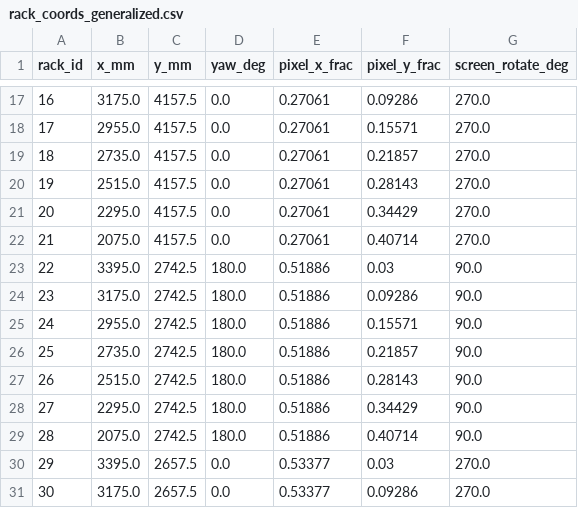
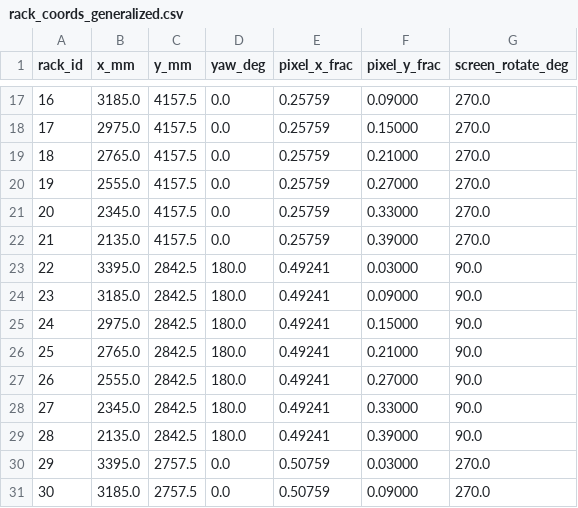
Before and after one commit to yujh5537/rokey_idc_patrol, a CSV file: src/idc_web/frontend/src/data/rack_coords_generalized.csv, drawn as a sheet; only a part is shown, gaps mark what is left out; the diff covers the shown part only.

```diff
--- a/src/idc_web/frontend/src/data/rack_coords_generalized.csv
+++ b/src/idc_web/frontend/src/data/rack_coords_generalized.csv
@@ -17,15 +17,15 @@ rack_id,x_mm,y_mm,yaw_deg,pixel_x_frac,pixel_y_frac,screen_rotate_deg
-16,3175.0,4157.5,0.0,0.27061,0.09286,270.0
-17,2955.0,4157.5,0.0,0.27061,0.15571,270.0
-18,2735.0,4157.5,0.0,0.27061,0.21857,270.0
-19,2515.0,4157.5,0.0,0.27061,0.28143,270.0
-20,2295.0,4157.5,0.0,0.27061,0.34429,270.0
-21,2075.0,4157.5,0.0,0.27061,0.40714,270.0
-22,3395.0,2742.5,180.0,0.51886,0.03,90.0
-23,3175.0,2742.5,180.0,0.51886,0.09286,90.0
-24,2955.0,2742.5,180.0,0.51886,0.15571,90.0
-25,2735.0,2742.5,180.0,0.51886,0.21857,90.0
-26,2515.0,2742.5,180.0,0.51886,0.28143,90.0
-27,2295.0,2742.5,180.0,0.51886,0.34429,90.0
-28,2075.0,2742.5,180.0,0.51886,0.40714,90.0
-29,3395.0,2657.5,0.0,0.53377,0.03,270.0
-30,3175.0,2657.5,0.0,0.53377,0.09286,270.0
+16,3185.0,4157.5,0.0,0.25759,0.09000,270.0
+17,2975.0,4157.5,0.0,0.25759,0.15000,270.0
+18,2765.0,4157.5,0.0,0.25759,0.21000,270.0
+19,2555.0,4157.5,0.0,0.25759,0.27000,270.0
+20,2345.0,4157.5,0.0,0.25759,0.33000,270.0
+21,2135.0,4157.5,0.0,0.25759,0.39000,270.0
+22,3395.0,2842.5,180.0,0.49241,0.03000,90.0
+23,3185.0,2842.5,180.0,0.49241,0.09000,90.0
+24,2975.0,2842.5,180.0,0.49241,0.15000,90.0
+25,2765.0,2842.5,180.0,0.49241,0.21000,90.0
+26,2555.0,2842.5,180.0,0.49241,0.27000,90.0
+27,2345.0,2842.5,180.0,0.49241,0.33000,90.0
+28,2135.0,2842.5,180.0,0.49241,0.39000,90.0
+29,3395.0,2757.5,0.0,0.50759,0.03000,270.0
+30,3185.0,2757.5,0.0,0.50759,0.09000,270.0
```
Also changed, not shown: 143 edited cells elsewhere in this file.
